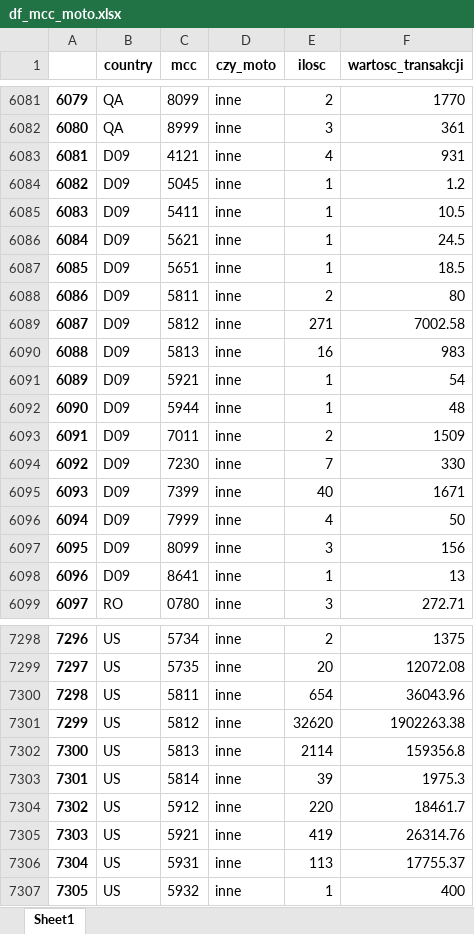
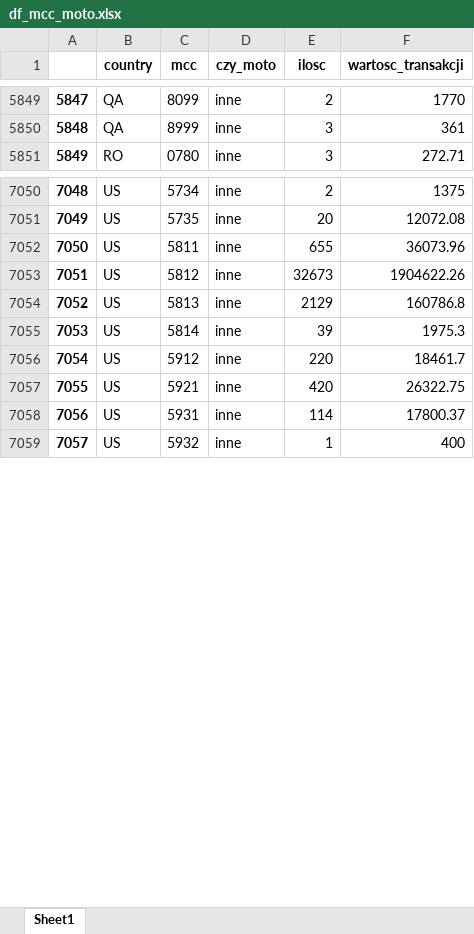
Before and after one commit to kanies89/nbp_automate, an Excel workbook: temp/2023_4/df_mcc_moto.xlsx, sheet Sheet1, drawn as a sheet; only a part is shown, gaps mark what is left out; values as stored, in another font and other column widths than the file's, no borders; removed rows and columns are numbered as before the commit, all else as after; the diff covers the shown part only; the diff names each change by its address in the sheet, - before the commit and + after, or states it on an @@ line.

```diff
--- a/temp/2023_4/df_mcc_moto.xlsx (sheet Sheet1)
+++ b/temp/2023_4/df_mcc_moto.xlsx (sheet Sheet1)
@@ column A renumbered from row 1787 down @@
-row 6083: 6081 | D09 | 4121 | inne | 4 | 931
@@ row 6084 moved to row 1786: 1784 @@
-row 6085: 6083 | D09 | 5411 | inne | 1 | 10.5
@@ row 6086 moved to row 1792: 1790 @@
@@ row 6087 moved to row 1793: 1791 @@
@@ row 6088 moved to row 1794: 1792 @@
-row 6089: 6087 | D09 | 5812 | inne | 271 | 7002.58
-row 6090: 6088 | D09 | 5813 | inne | 16 | 983
-row 6091: 6089 | D09 | 5921 | inne | 1 | 54
-row 6092: 6090 | D09 | 5944 | inne | 1 | 48
@@ row 6093 moved to row 1801: 1799 @@
-row 6094: 6092 | D09 | 7230 | inne | 7 | 330
-row 6095: 6093 | D09 | 7399 | inne | 40 | 1671
-row 6096: 6094 | D09 | 7999 | inne | 4 | 50
-row 6097: 6095 | D09 | 8099 | inne | 3 | 156
@@ row 6098 moved to row 1809: 1807 @@
-E7052 (ilosc): 654
+E7052 (ilosc): 655
-F7052 (wartosc_transakcji): 36043.96
+F7052 (wartosc_transakcji): 36073.96
-E7053 (ilosc): 32620
+E7053 (ilosc): 32673
-F7053 (wartosc_transakcji): 1902263.38
+F7053 (wartosc_transakcji): 1904622.26
-E7054 (ilosc): 2114
+E7054 (ilosc): 2129
-F7054 (wartosc_transakcji): 159356.8
+F7054 (wartosc_transakcji): 160786.8
-E7057 (ilosc): 419
+E7057 (ilosc): 420
-F7057 (wartosc_transakcji): 26314.76
+F7057 (wartosc_transakcji): 26322.75
-E7058 (ilosc): 113
+E7058 (ilosc): 114
-F7058 (wartosc_transakcji): 17755.37
+F7058 (wartosc_transakcji): 17800.37
```
Also changed, not shown: 1 added row, 17 removed rows, 222 moved rows and 42 edited cells elsewhere in this sheet, Example/Filled/2023_Q4___BSP_AR1_ST.w.8.7.5.xlsx, ST.05_data.xlsx, 18 other files.
